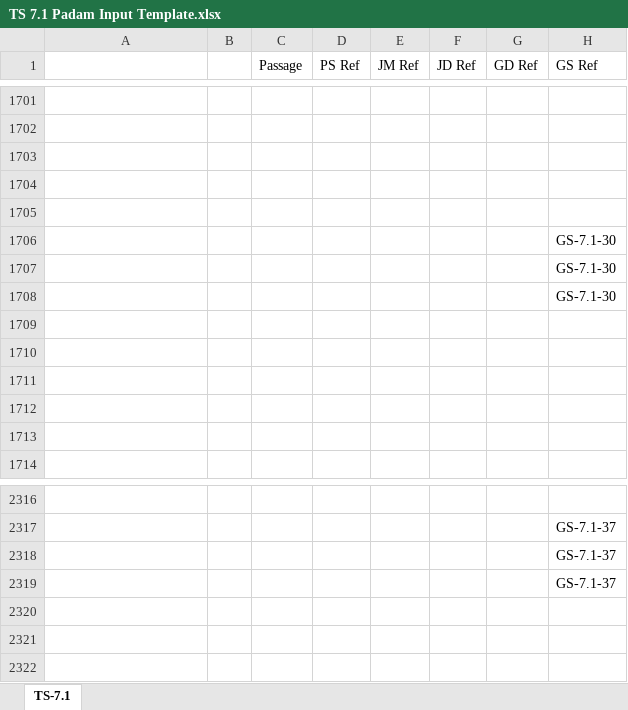
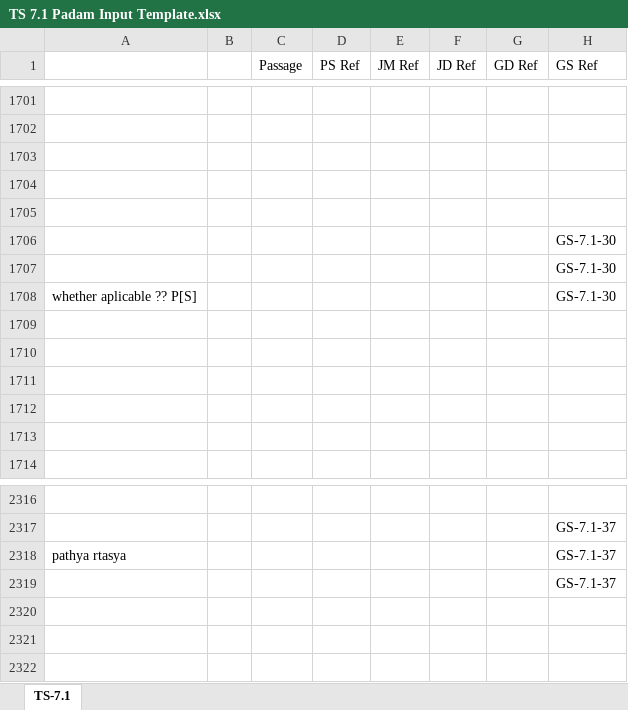
Before and after one commit to KYVeda/texts, an Excel workbook: TS Jatai Working/Padam Input Templates/TS 7.1 Padam Input Template.xlsx, sheet TS-7.1, drawn as a sheet; only a part is shown, gaps mark what is left out; values as stored, in another font and other column widths than the file's, no cell formats; the diff covers the shown part only; the diff names each change by its address in the sheet, - before the commit and + after, or states it on an @@ line.

```diff
--- a/TS Jatai Working/Padam Input Templates/TS 7.1 Padam Input Template.xlsx (sheet TS-7.1)
+++ b/TS Jatai Working/Padam Input Templates/TS 7.1 Padam Input Template.xlsx (sheet TS-7.1)
-A1708: (empty)
+A1708: whether aplicable ?? P[S]
-A2318: (empty)
+A2318: pathya rtasya
```
Also changed, not shown: 8 edited cells elsewhere in this sheet, cell formats, 5 other files.
